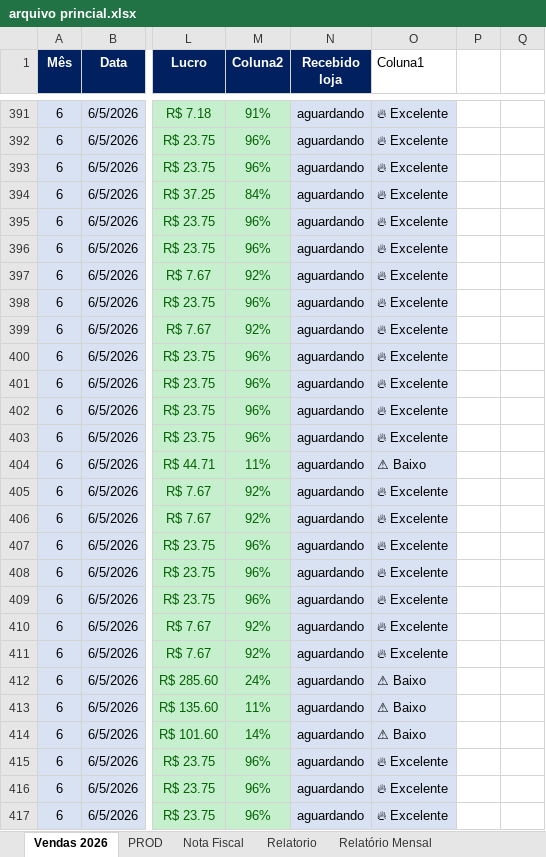
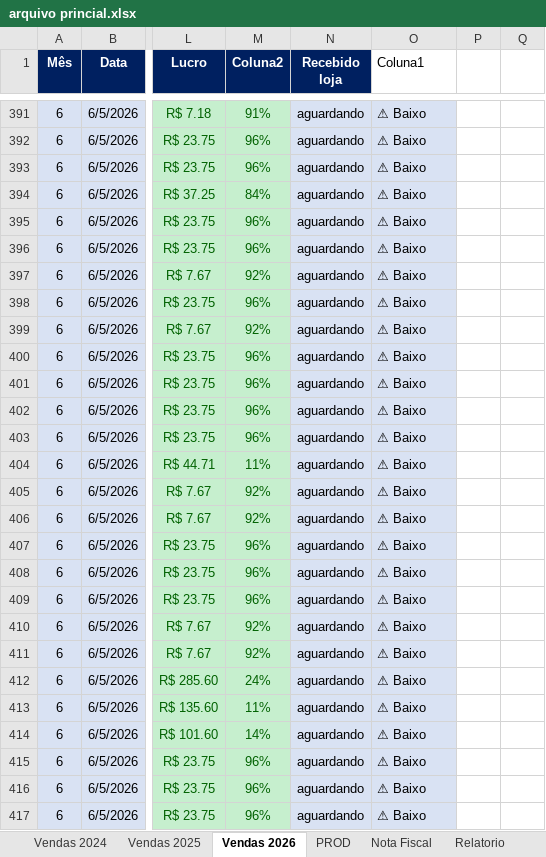
Before and after one commit to leonccunha21/https-github.com-leonccunha21-mei-pro-web, an Excel workbook: arquivos excel/arquivo princial.xlsx, sheet Vendas 2026, drawn as a sheet; only a part is shown, gaps mark what is left out; values as stored, in another font and other column widths than the file's, no borders; conditional formats and table styles not drawn; the diff covers the shown part only; the diff names each change by its address in the sheet, - before the commit and + after, or states it on an @@ line.

Commit message:
v1.5.0: dados reais da planilha (340 produtos, 2194 vendas), fixes Google API, template Excel melhorado

```diff
--- a/arquivos excel/arquivo princial.xlsx (sheet Vendas 2026)
+++ b/arquivos excel/arquivo princial.xlsx (sheet Vendas 2026)
+sheet tab: Vendas 2024
@@ sheet tab unhidden: Vendas 2025 @@
-O391:O403 (Coluna1): 🔥 Excelente
+O391:O403 (Coluna1): ⚠ Baixo
-O405:O411 (Coluna1): 🔥 Excelente
+O405:O411 (Coluna1): ⚠ Baixo
-O415:O417 (Coluna1): 🔥 Excelente
+O415:O417 (Coluna1): ⚠ Baixo
```
Also changed, not shown: 18 added rows, 18 removed rows, 262 edited cells and cell formats elsewhere in this sheet, sheet Relatório Mensal, sheet Relatorio, sheet PROD, formulas that keep their value, hidden cells, charts or pictures, 11 other files.
